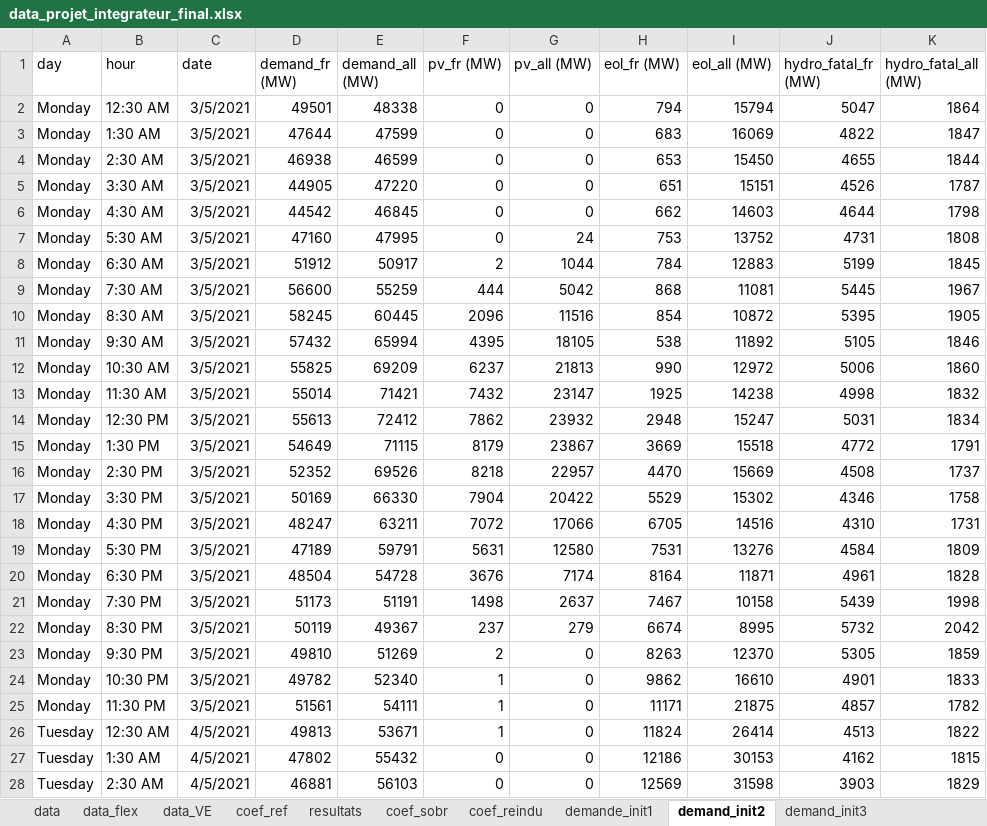
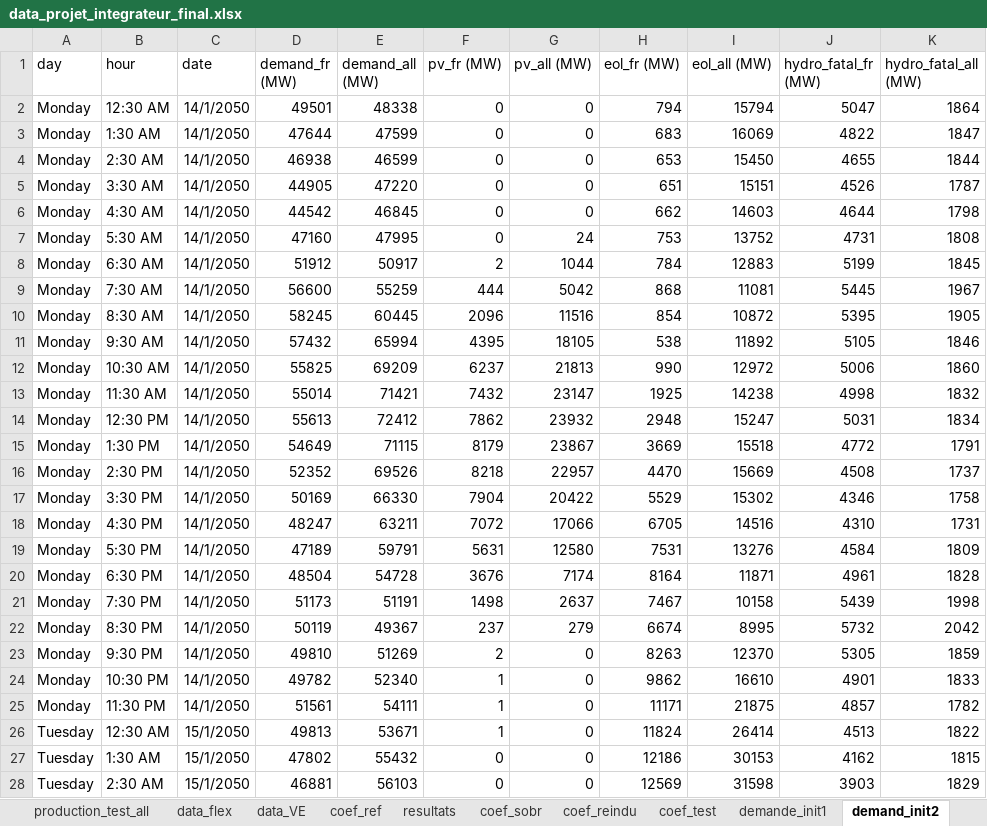
Before and after one commit to Vladeptres/Projet-integrateur, an Excel workbook: data_projet_integrateur_final.xlsx, sheet demand_init2, drawn as a sheet; only a part is shown; values as stored, in another font and other column widths than the file's, no borders; the diff covers the shown part only; the diff names each change by its address in the sheet, - before the commit and + after, or states it on an @@ line.

```diff
--- a/data_projet_integrateur_final.xlsx (sheet demand_init2)
+++ b/data_projet_integrateur_final.xlsx (sheet demand_init2)
+sheet tab: production_test_all
+sheet tab: coef_test
-C2:C25 (date): 3/5/2021
+C2:C25 (date): 14/1/2050
-C26:C28 (date): 4/5/2021
+C26:C28 (date): 15/1/2050
```
Also changed, not shown: 141 edited cells elsewhere in this sheet, sheet resultats, sheet demande_VE_sobr, sheet demand_init3, sheet demande_init1, other sheet tabs, 1 other file.
